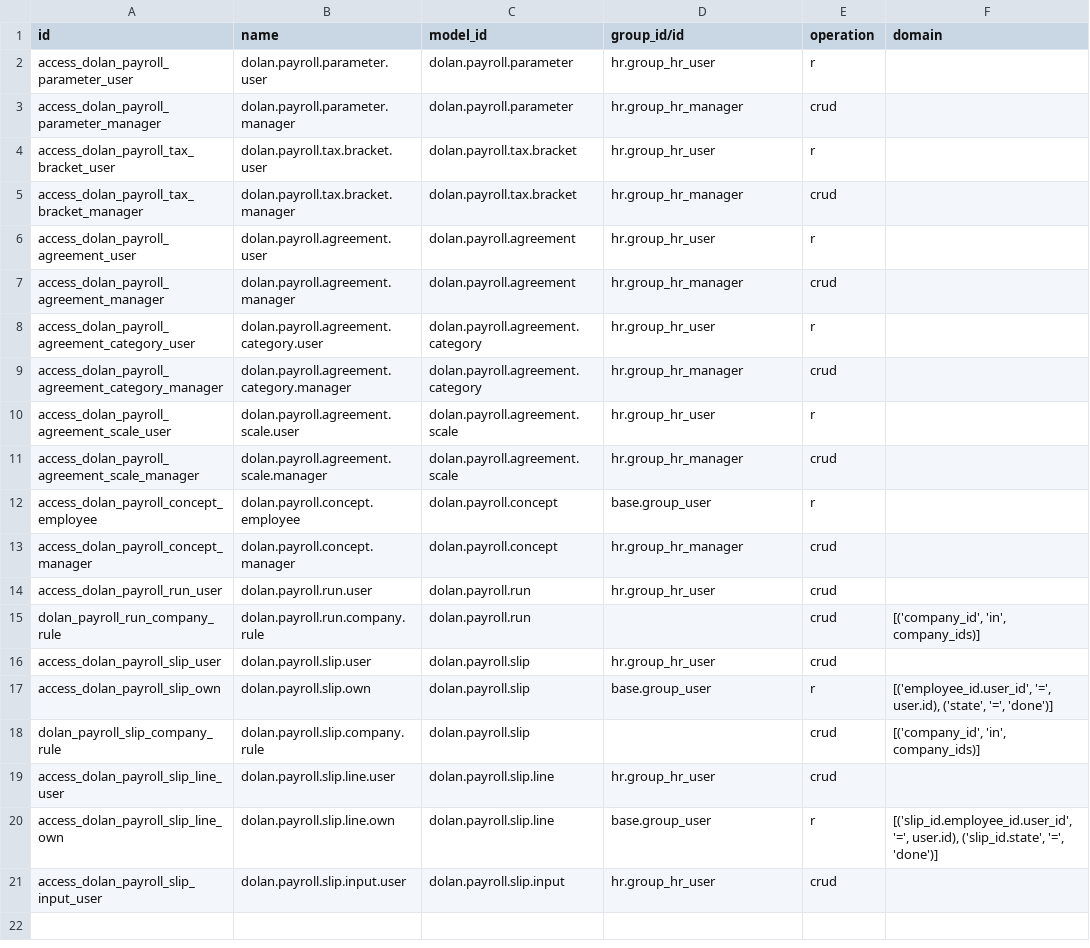
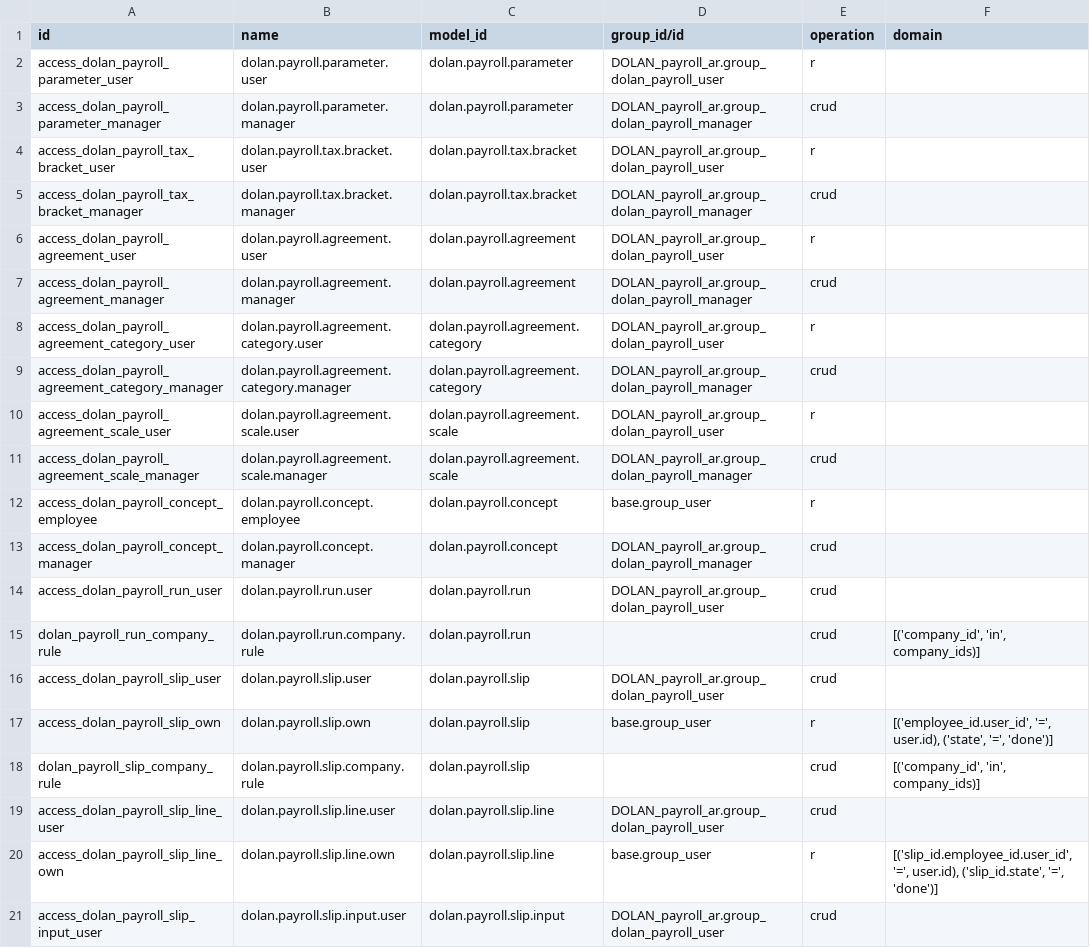
Before and after one commit to jdolan-exalink/odoo_dolan, a CSV file: addons/DOLAN_payroll_ar/security/ir.access.csv, drawn as a sheet.

```diff
--- a/addons/DOLAN_payroll_ar/security/ir.access.csv
+++ b/addons/DOLAN_payroll_ar/security/ir.access.csv
@@ -1,21 +1,21 @@
 id,name,model_id,group_id/id,operation,domain
-access_dolan_payroll_parameter_user,dolan.payroll.parameter.user,dolan.payroll.parameter,hr.group_hr_user,r,
-access_dolan_payroll_parameter_manager,dolan.payroll.parameter.manager,dolan.payroll.parameter,hr.group_hr_manager,crud,
-access_dolan_payroll_tax_bracket_user,dolan.payroll.tax.bracket.user,dolan.payroll.tax.bracket,hr.group_hr_user,r,
-access_dolan_payroll_tax_bracket_manager,dolan.payroll.tax.bracket.manager,dolan.payroll.tax.bracket,hr.group_hr_manager,crud,
-access_dolan_payroll_agreement_user,dolan.payroll.agreement.user,dolan.payroll.agreement,hr.group_hr_user,r,
-access_dolan_payroll_agreement_manager,dolan.payroll.agreement.manager,dolan.payroll.agreement,hr.group_hr_manager,crud,
-access_dolan_payroll_agreement_category_user,dolan.payroll.agreement.category.user,dolan.payroll.agreement.category,hr.group_hr_user,r,
-access_dolan_payroll_agreement_category_manager,dolan.payroll.agreement.category.manager,dolan.payroll.agreement.category,hr.group_hr_manager,crud,
-access_dolan_payroll_agreement_scale_user,dolan.payroll.agreement.scale.user,dolan.payroll.agreement.scale,hr.group_hr_user,r,
-access_dolan_payroll_agreement_scale_manager,dolan.payroll.agreement.scale.manager,dolan.payroll.agreement.scale,hr.group_hr_manager,crud,
+access_dolan_payroll_parameter_user,dolan.payroll.parameter.user,dolan.payroll.parameter,DOLAN_payroll_ar.group_dolan_payroll_user,r,
+access_dolan_payroll_parameter_manager,dolan.payroll.parameter.manager,dolan.payroll.parameter,DOLAN_payroll_ar.group_dolan_payroll_manager,crud,
+access_dolan_payroll_tax_bracket_user,dolan.payroll.tax.bracket.user,dolan.payroll.tax.bracket,DOLAN_payroll_ar.group_dolan_payroll_user,r,
+access_dolan_payroll_tax_bracket_manager,dolan.payroll.tax.bracket.manager,dolan.payroll.tax.bracket,DOLAN_payroll_ar.group_dolan_payroll_manager,crud,
+access_dolan_payroll_agreement_user,dolan.payroll.agreement.user,dolan.payroll.agreement,DOLAN_payroll_ar.group_dolan_payroll_user,r,
+access_dolan_payroll_agreement_manager,dolan.payroll.agreement.manager,dolan.payroll.agreement,DOLAN_payroll_ar.group_dolan_payroll_manager,crud,
+access_dolan_payroll_agreement_category_user,dolan.payroll.agreement.category.user,dolan.payroll.agreement.category,DOLAN_payroll_ar.group_dolan_payroll_user,r,
+access_dolan_payroll_agreement_category_manager,dolan.payroll.agreement.category.manager,dolan.payroll.agreement.category,DOLAN_payroll_ar.group_dolan_payroll_manager,crud,
+access_dolan_payroll_agreement_scale_user,dolan.payroll.agreement.scale.user,dolan.payroll.agreement.scale,DOLAN_payroll_ar.group_dolan_payroll_user,r,
+access_dolan_payroll_agreement_scale_manager,dolan.payroll.agreement.scale.manager,dolan.payroll.agreement.scale,DOLAN_payroll_ar.group_dolan_payroll_manager,crud,
 access_dolan_payroll_concept_employee,dolan.payroll.concept.employee,dolan.payroll.concept,base.group_user,r,
-access_dolan_payroll_concept_manager,dolan.payroll.concept.manager,dolan.payroll.concept,hr.group_hr_manager,crud,
-access_dolan_payroll_run_user,dolan.payroll.run.user,dolan.payroll.run,hr.group_hr_user,crud,
+access_dolan_payroll_concept_manager,dolan.payroll.concept.manager,dolan.payroll.concept,DOLAN_payroll_ar.group_dolan_payroll_manager,crud,
+access_dolan_payroll_run_user,dolan.payroll.run.user,dolan.payroll.run,DOLAN_payroll_ar.group_dolan_payroll_user,crud,
 dolan_payroll_run_company_rule,dolan.payroll.run.company.rule,dolan.payroll.run,,crud,"[('company_id', 'in', company_ids)]"
-access_dolan_payroll_slip_user,dolan.payroll.slip.user,dolan.payroll.slip,hr.group_hr_user,crud,
+access_dolan_payroll_slip_user,dolan.payroll.slip.user,dolan.payroll.slip,DOLAN_payroll_ar.group_dolan_payroll_user,crud,
 access_dolan_payroll_slip_own,dolan.payroll.slip.own,dolan.payroll.slip,base.group_user,r,"[('employee_id.user_id', '=', user.id), ('state', '=', 'done')]"
 dolan_payroll_slip_company_rule,dolan.payroll.slip.company.rule,dolan.payroll.slip,,crud,"[('company_id', 'in', company_ids)]"
-access_dolan_payroll_slip_line_user,dolan.payroll.slip.line.user,dolan.payroll.slip.line,hr.group_hr_user,crud,
+access_dolan_payroll_slip_line_user,dolan.payroll.slip.line.user,dolan.payroll.slip.line,DOLAN_payroll_ar.group_dolan_payroll_user,crud,
 access_dolan_payroll_slip_line_own,dolan.payroll.slip.line.own,dolan.payroll.slip.line,base.group_user,r,"[('slip_id.employee_id.user_id', '=', user.id), ('slip_id.state', '=', 'done')]"
-access_dolan_payroll_slip_input_user,dolan.payroll.slip.input.user,dolan.payroll.slip.input,hr.group_hr_user,crud,
+access_dolan_payroll_slip_input_user,dolan.payroll.slip.input.user,dolan.payroll.slip.input,DOLAN_payroll_ar.group_dolan_payroll_user,crud,
```
Also changed, not shown: 30 other files.
